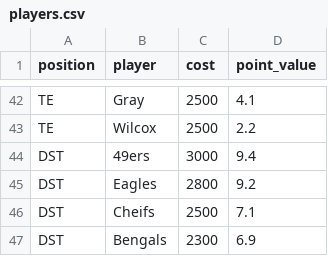
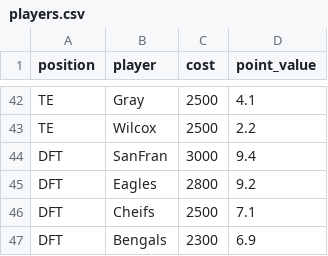
Before and after one commit to Healy218/DraftKings-Scripts, a CSV file: players.csv, drawn as a sheet; only a part is shown, gaps mark what is left out.

```diff
--- a/players.csv
+++ b/players.csv
@@ -43,5 +43,5 @@ TE,Gray,2500,4.1
 TE,Wilcox,2500,2.2
-DST,49ers,3000,9.4
-DST,Eagles,2800,9.2
-DST,Cheifs,2500,7.1
-DST,Bengals,2300,6.9
+DFT,SanFran,3000,9.4
+DFT,Eagles,2800,9.2
+DFT,Cheifs,2500,7.1
+DFT,Bengals,2300,6.9
```
Also changed, not shown: 1 other file.
